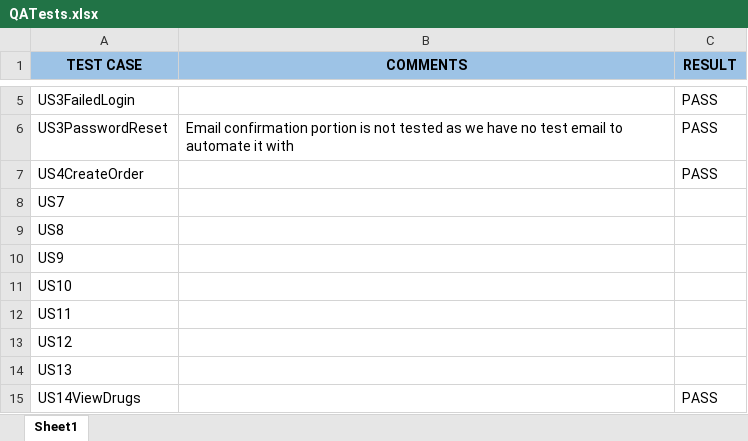
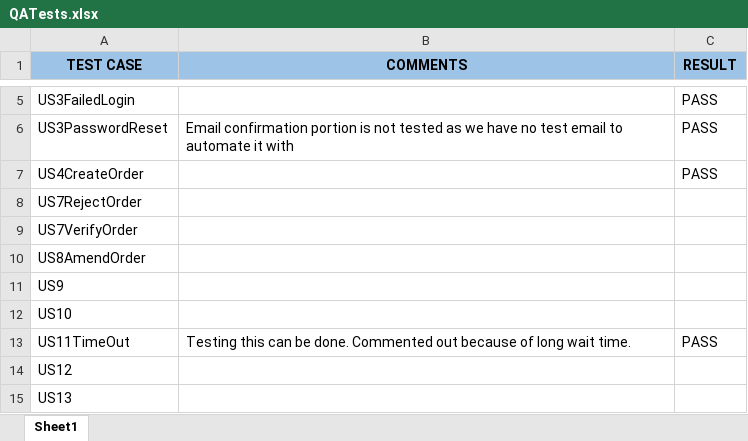
Before and after one commit to Rinlog/Pharmacy-Tech-Capston, an Excel workbook: QA/QATests.xlsx, sheet Sheet1, drawn as a sheet; only a part is shown, gaps mark what is left out; the shorter side is filled out with more unchanged rows; values as stored, in another font and other column widths than the file's, no borders; conditional formats not drawn; removed rows and columns are numbered as before the commit, all else as after; the diff names each change by its address in the sheet, - before the commit and + after, or states it on an @@ line.

Commit message:
US11TimeOut Added Updated the QA excel sheet

```diff
--- a/QA/QATests.xlsx (sheet Sheet1)
+++ b/QA/QATests.xlsx (sheet Sheet1)
-A8 (TEST CASE): US7
+A8 (TEST CASE): US7RejectOrder
-A9 (TEST CASE): US8
+A9 (TEST CASE): US7VerifyOrder
+row 10: US8AmendOrder
-row 12: US11
+row 13: US11TimeOut | Testing this can be done. Commented out because of long wait time. | PASS
```
Also changed, not shown: 3 other files.
